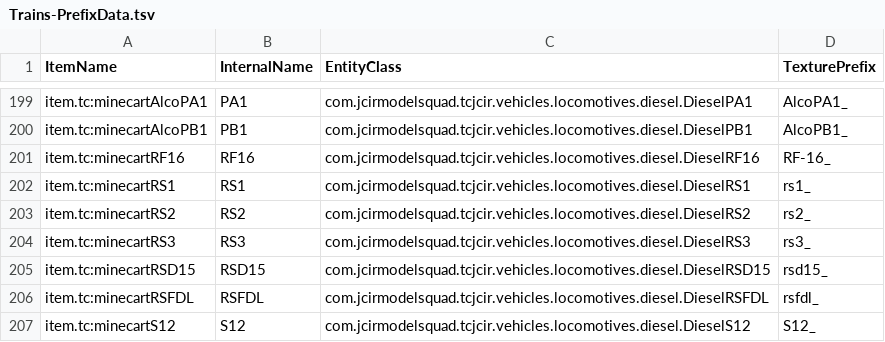
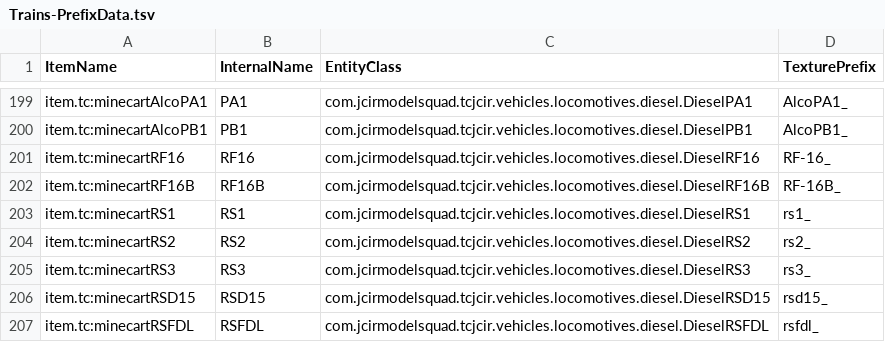
Before and after one commit to bidahochi/Traincraft-5, a TSV file: devdata/Trains-PrefixData.tsv, drawn as a sheet; only a part is shown, gaps mark what is left out; the shorter side is filled out with more unchanged rows.

```diff
--- a/devdata/Trains-PrefixData.tsv
+++ b/devdata/Trains-PrefixData.tsv
@@ -201,2 +201,3 @@ item.tc:minecartAlcoPB1	PB1	com.jcirmodelsquad.tcjcir.vehicles.locomotives.diese
 item.tc:minecartRF16	RF16	com.jcirmodelsquad.tcjcir.vehicles.locomotives.diesel.DieselRF16	RF-16_
+item.tc:minecartRF16B	RF16B	com.jcirmodelsquad.tcjcir.vehicles.locomotives.diesel.DieselRF16B	RF-16B_
 item.tc:minecartRS1	RS1	com.jcirmodelsquad.tcjcir.vehicles.locomotives.diesel.DieselRS1	rs1_
```
Also changed, not shown: 3 other files.
